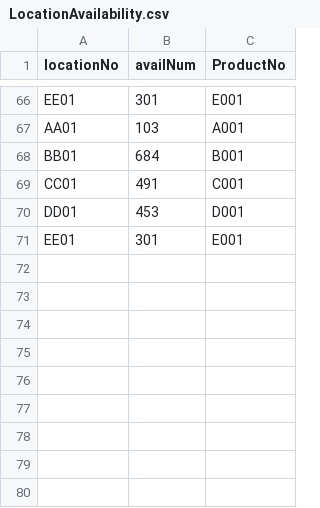
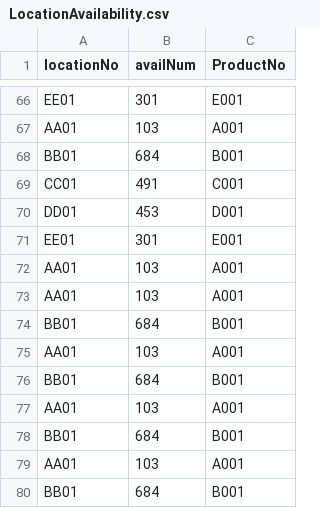
Before and after one commit to MihokoY/SmartWarehouse, a CSV file: src/main/java/LocationAvailability.csv, drawn as a sheet; only a part is shown, gaps mark what is left out.

```diff
--- a/src/main/java/LocationAvailability.csv
+++ b/src/main/java/LocationAvailability.csv
@@ -71 +71,10 @@ DD01,453,D001
 EE01,301,E001
+AA01,103,A001
+AA01,103,A001
+BB01,684,B001
+AA01,103,A001
+BB01,684,B001
+AA01,103,A001
+BB01,684,B001
+AA01,103,A001
+BB01,684,B001
```
Also changed, not shown: target/classes/LocationAvailability.csv, 12 other files.
